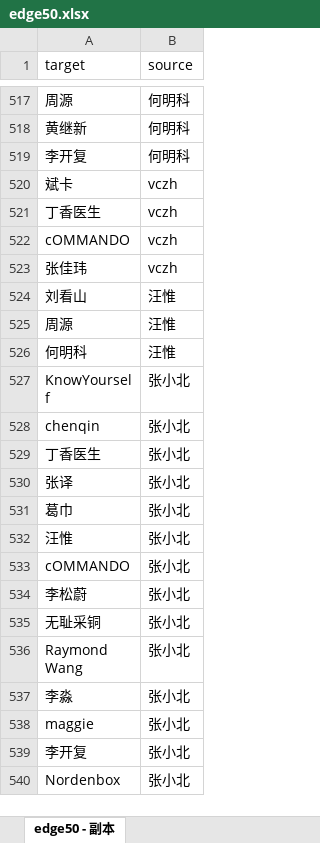
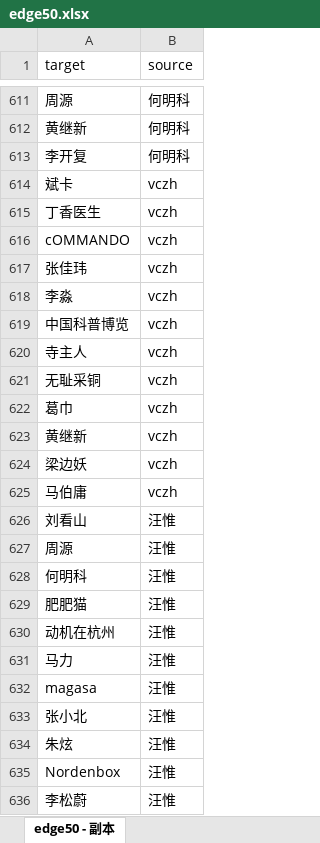
Before and after one commit to spiderbeg/zhihu_data, an Excel workbook: node/edge50.xlsx, sheet edge50 - 副本, drawn as a sheet; only a part is shown, gaps mark what is left out; the shorter side is filled out with more unchanged rows; values as stored, in another font and other column widths than the file's, no cell formats; the diff covers the shown part only; the diff names each change by its address in the sheet, - before the commit and + after, or states it on an @@ line.

```diff
--- a/node/edge50.xlsx (sheet edge50 - 副本)
+++ b/node/edge50.xlsx (sheet edge50 - 副本)
+row 618: 李淼 | vczh
+row 619: 中国科普博览 | vczh
+row 620: 寺主人 | vczh
+row 621: 无耻采铜 | vczh
+row 622: 葛巾 | vczh
+row 623: 黄继新 | vczh
+row 624: 梁边妖 | vczh
+row 625: 马伯庸 | vczh
+row 629: 肥肥猫 | 汪惟
+row 630: 动机在杭州 | 汪惟
+row 631: 马力 | 汪惟
+row 632: magasa | 汪惟
+row 633: 张小北 | 汪惟
+row 634: 朱炫 | 汪惟
+row 635: Nordenbox | 汪惟
+row 636: 李松蔚 | 汪惟
```
Also changed, not shown: 147 added rows, 22 removed rows and 17 moved rows elsewhere in this sheet, cell formats, node/node50.xlsx, 6 other files.
